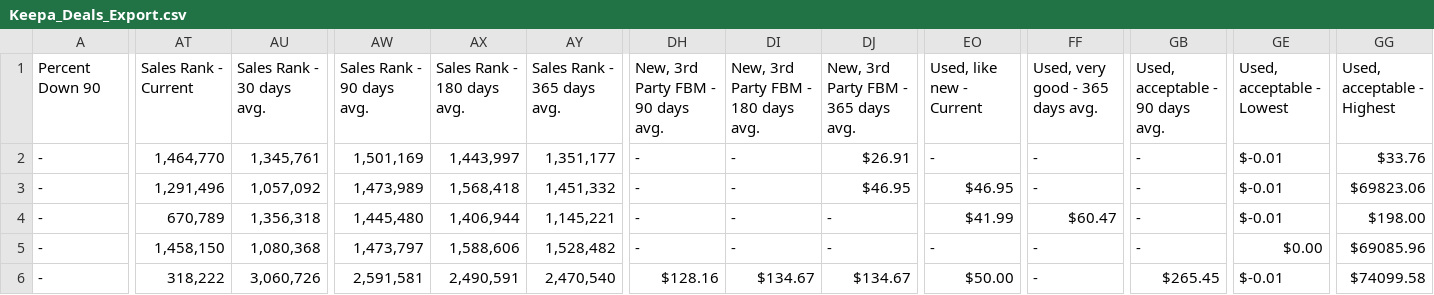
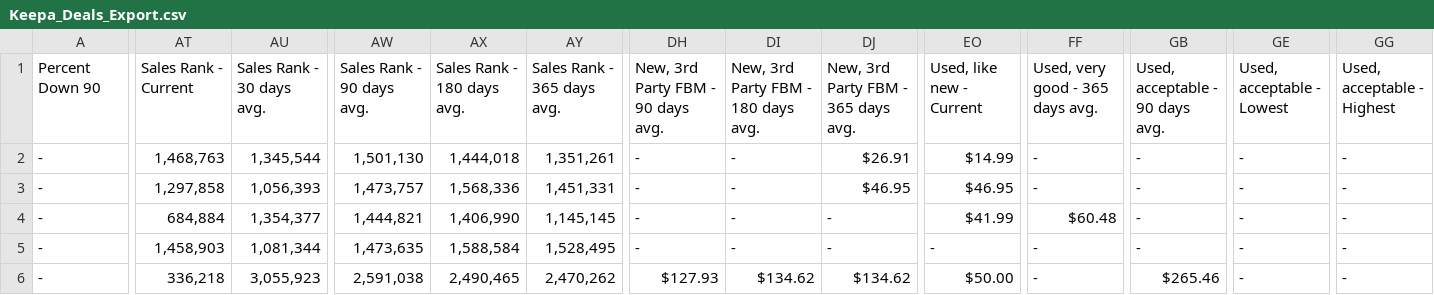
Before and after one commit to timemery/keepa-deals, a CSV file: Keepa_Deals_Export.csv, drawn as a sheet; only a part is shown, gaps mark what is left out; the diff names each change by its address in the sheet, - before the commit and + after, or states it on an @@ line.

```diff
--- a/Keepa_Deals_Export.csv
+++ b/Keepa_Deals_Export.csv
-AT2: 1,464,770
+AT2: 1,468,763
-AU2: 1,345,761
+AU2: 1,345,544
-AW2: 1,501,169
+AW2: 1,501,130
-AX2: 1,443,997
+AX2: 1,444,018
-AY2: 1,351,177
+AY2: 1,351,261
-EO2: -
+EO2: $14.99
-GE2:GE4: $-0.01
+GE2:GE4: -
-GG2: $33.76
+GG2: -
-AT3: 1,291,496
+AT3: 1,297,858
-AU3: 1,057,092
+AU3: 1,056,393
-AW3: 1,473,989
+AW3: 1,473,757
-AX3: 1,568,418
+AX3: 1,568,336
-AY3: 1,451,332
+AY3: 1,451,331
-GG3: $69823.06
+GG3: -
-AT4: 670,789
+AT4: 684,884
-AU4: 1,356,318
+AU4: 1,354,377
-AW4: 1,445,480
+AW4: 1,444,821
-AX4: 1,406,944
+AX4: 1,406,990
-AY4: 1,145,221
+AY4: 1,145,145
-FF4: $60.47
+FF4: $60.48
-GG4: $198.00
+GG4: -
-AT5: 1,458,150
+AT5: 1,458,903
-AU5: 1,080,368
+AU5: 1,081,344
-AW5: 1,473,797
+AW5: 1,473,635
-AX5: 1,588,606
+AX5: 1,588,584
-AY5: 1,528,482
+AY5: 1,528,495
-GE5: $0.00
+GE5: -
-GG5: $69085.96
+GG5: -
-AT6: 318,222
+AT6: 336,218
-AU6: 3,060,726
+AU6: 3,055,923
-AW6: 2,591,581
+AW6: 2,591,038
-AX6: 2,490,591
+AX6: 2,490,465
-AY6: 2,470,540
+AY6: 2,470,262
-DH6: $128.16
+DH6: $127.93
-DI6: $134.67
+DI6: $134.62
-DJ6: $134.67
+DJ6: $134.62
-GB6: $265.45
+GB6: $265.46
-GE6: $-0.01
+GE6: -
-GG6: $74099.58
+GG6: -
```
Also changed, not shown: 3 other files.
